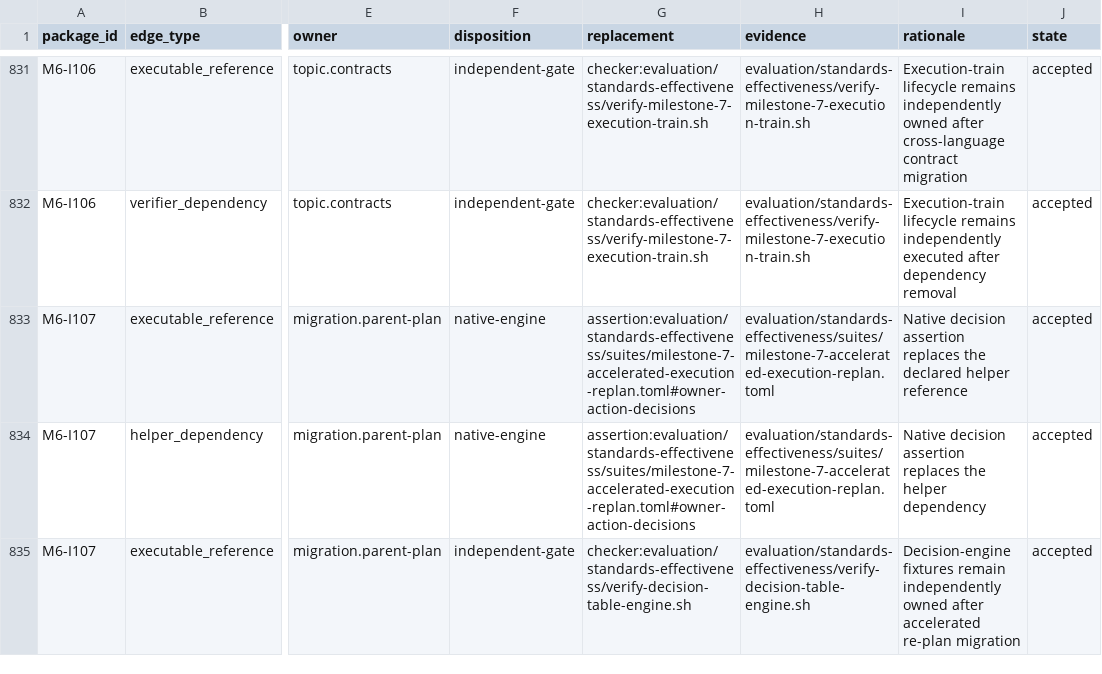
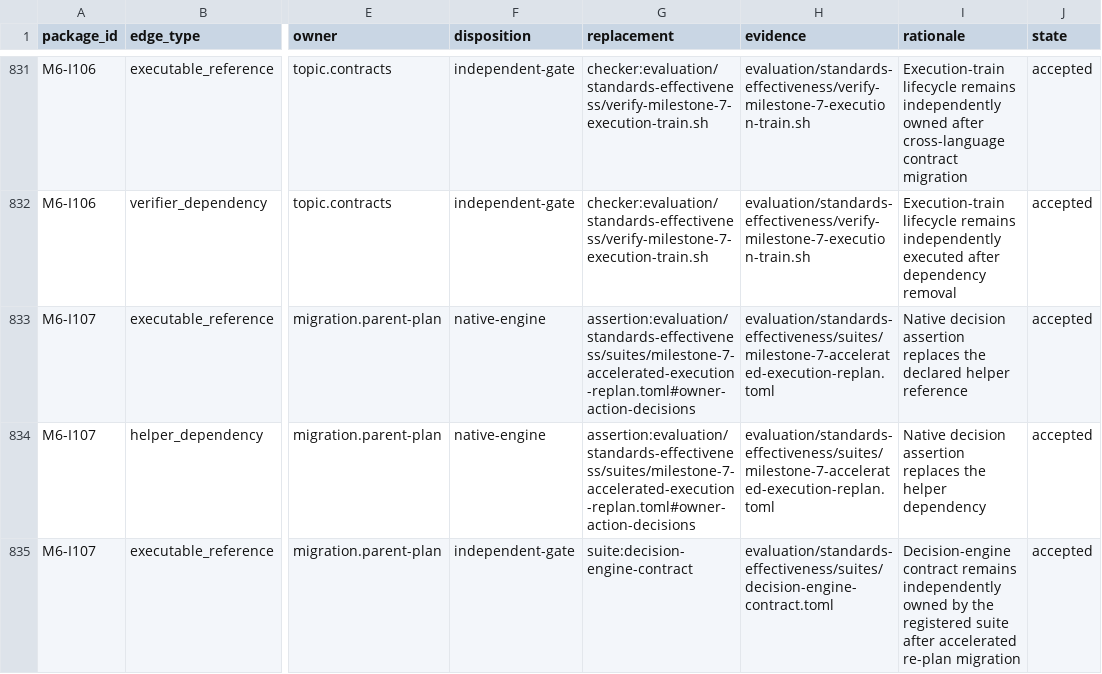
Before and after one commit to MrScripty/Coding-Standards, a TSV file: evaluation/standards-effectiveness/executable-edge-dispositions.tsv, drawn as a sheet; only a part is shown, gaps mark what is left out; the diff covers the shown part only; the diff names each change by its address in the sheet, - before the commit and + after, or states it on an @@ line.

```diff
--- a/evaluation/standards-effectiveness/executable-edge-dispositions.tsv
+++ b/evaluation/standards-effectiveness/executable-edge-dispositions.tsv
-G835 (replacement): checker:evaluation/standards-effectiveness/verify-decision-table-engine.sh
+G835 (replacement): suite:decision-engine-contract
-H835 (evidence): evaluation/standards-effectiveness/verify-decision-table-engine.sh
+H835 (evidence): evaluation/standards-effectiveness/suites/decision-engine-contract.toml
-I835 (rationale): Decision-engine fixtures remain independently owned after accelerated…
+I835 (rationale): Decision-engine contract remains independently owned by the registered suite after accelerated…
```
Also changed, not shown: 2 added rows and 3 edited cells elsewhere in this file, evaluation/standards-effectiveness/checker-migration-packages.tsv, evaluation/standards-effectiveness/generated/checker-dependency-components.tsv, 29 other files.
